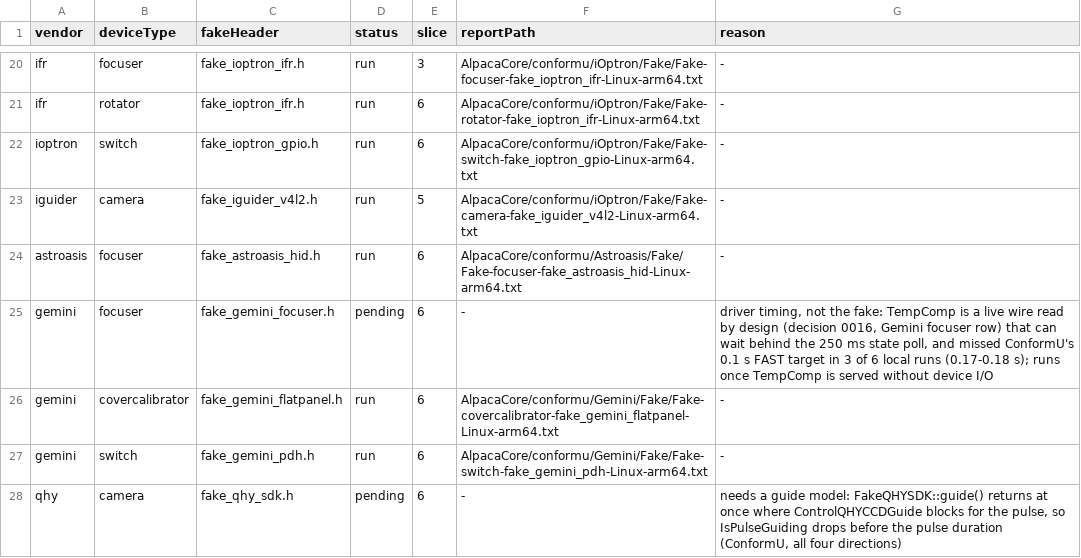
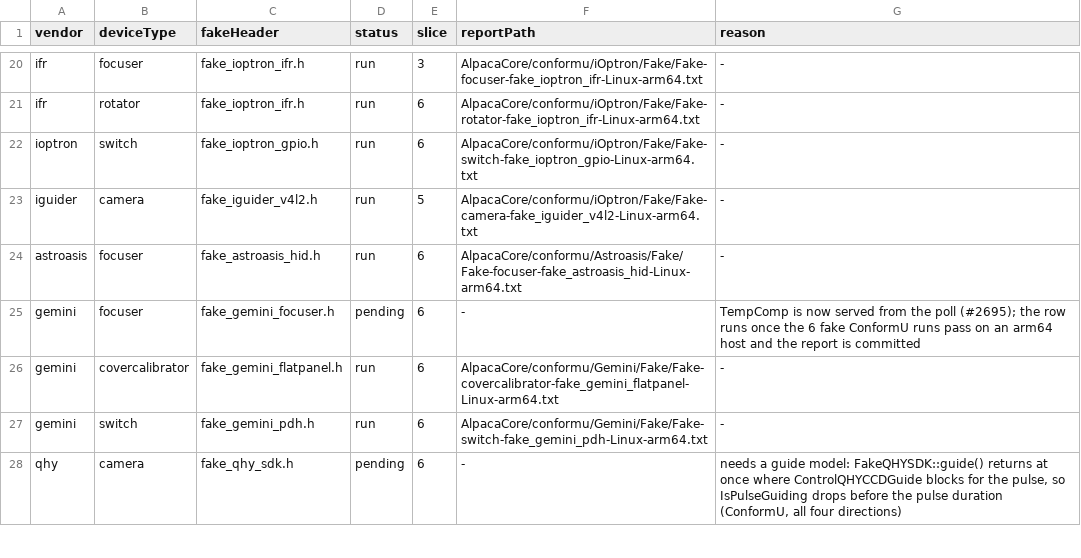
Before and after one commit to open-astro/AlpacaBridge, a TSV file: scripts/conformu_fake_runs.tsv, drawn as a sheet; only a part is shown, gaps mark what is left out.

Commit message:
Fix Gemini focuser TempComp read to serve from the poll snapshot (#2695)
The 250 ms poll now reads :24# with the other state, so a TempComp
getter never waits on the wire behind the poll. set_temp_comp writes
through; a failed :24# read leaves only TempComp unavailable
(DriverException, never false) and backs off 30 s without counting
toward the link fault.

Decision 0016 Gemini focuser row, the Gemini instruction file and the
fake ConformU row reason follow. The ConformU report is not committed:
no ConformU or arm64 host here, so the row stays pending.

```diff
--- a/scripts/conformu_fake_runs.tsv
+++ b/scripts/conformu_fake_runs.tsv
@@ -24,3 +24,3 @@ iguider	camera	fake_iguider_v4l2.h	run	5	AlpacaCore/conformu/iOptron/Fake/Fake-c
 astroasis	focuser	fake_astroasis_hid.h	run	6	AlpacaCore/conformu/Astroasis/Fake/Fake-focuser-fake_astroasis_hid-Linux-arm64.txt	-
-gemini	focuser	fake_gemini_focuser.h	pending	6	-	driver timing, not the fake: TempComp is a live wire read by design (decision 0016, Gemini focuser row) that can wait behind the 250 ms state poll, and missed ConformU's 0.1 s FAST target in 3 of 6 local runs (0.17-0.18 s); runs once TempComp is served without device I/O
+gemini	focuser	fake_gemini_focuser.h	pending	6	-	TempComp is now served from the poll (#2695); the row runs once the 6 fake ConformU runs pass on an arm64 host and the report is committed
 gemini	covercalibrator	fake_gemini_flatpanel.h	run	6	AlpacaCore/conformu/Gemini/Fake/Fake-covercalibrator-fake_gemini_flatpanel-Linux-arm64.txt	-
```
Also changed, not shown: 6 other files.
